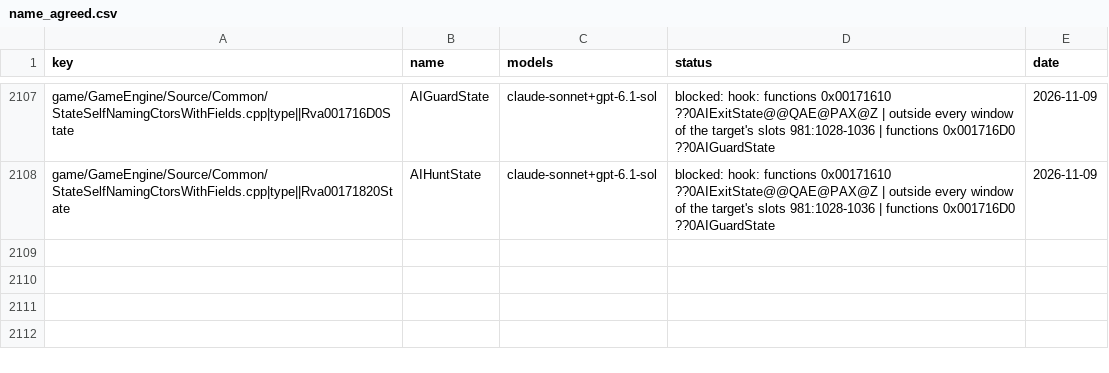
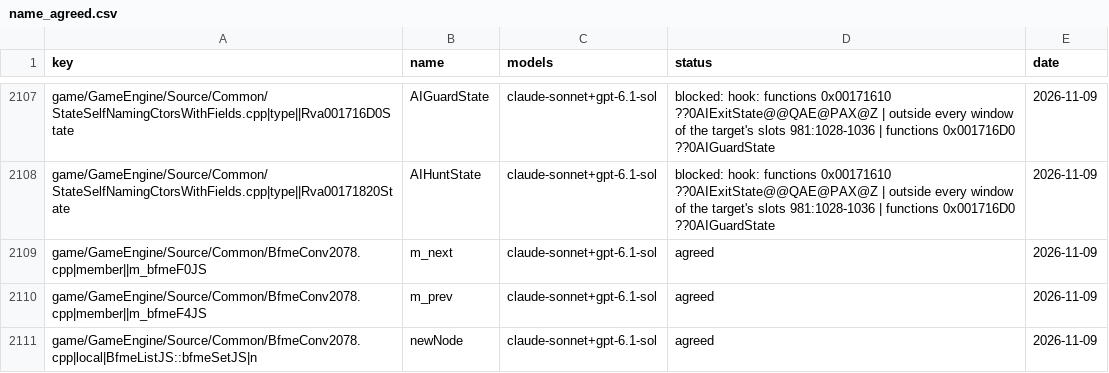
Before and after one commit to Open-BFME/Open-BFME-1, a CSV file: targets/game/reverse/name_agreed.csv, drawn as a sheet; only a part is shown, gaps mark what is left out; the diff names each change by its address in the sheet, - before the commit and + after, or states it on an @@ line.

Commit message:
name_lane: claude-sonnet votes on BfmeConv2078.cpp, 3 name(s) agreed

```diff
--- a/targets/game/reverse/name_agreed.csv
+++ b/targets/game/reverse/name_agreed.csv
+row 2109: game/GameEngine/Source/Common/BfmeConv2078.cpp|member||m_bfmeF0JS | m_next | claude-sonnet+gpt-6.1-sol | agreed | 2026-11-09
+row 2110: game/GameEngine/Source/Common/BfmeConv2078.cpp|member||m_bfmeF4JS | m_prev | claude-sonnet+gpt-6.1-sol | agreed | 2026-11-09
+row 2111: game/GameEngine/Source/Common/BfmeConv2078.cpp|local|BfmeListJS::bfmeSetJS|n | newNode | claude-sonnet+gpt-6.1-sol | agreed | 2026-11-09
```
Also changed, not shown: 1 other file.
